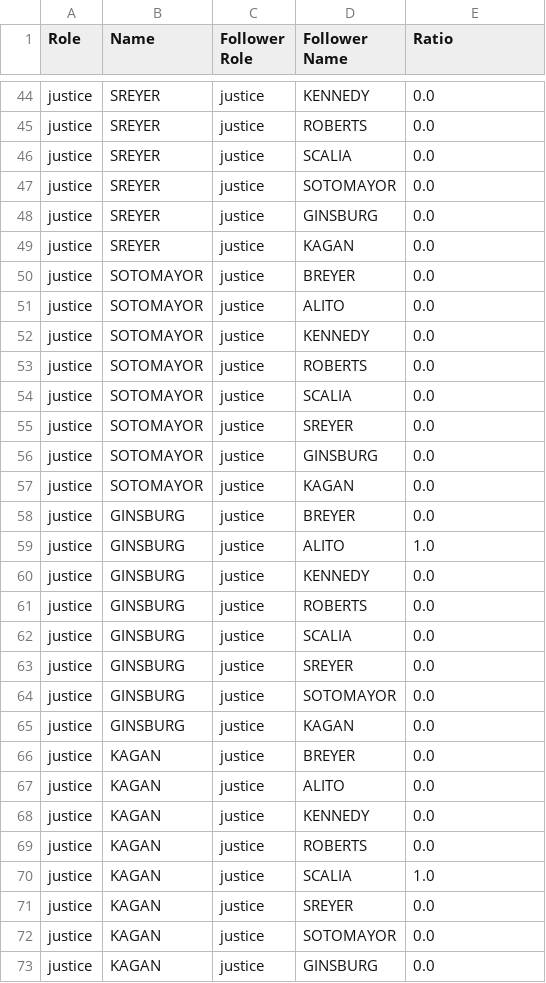
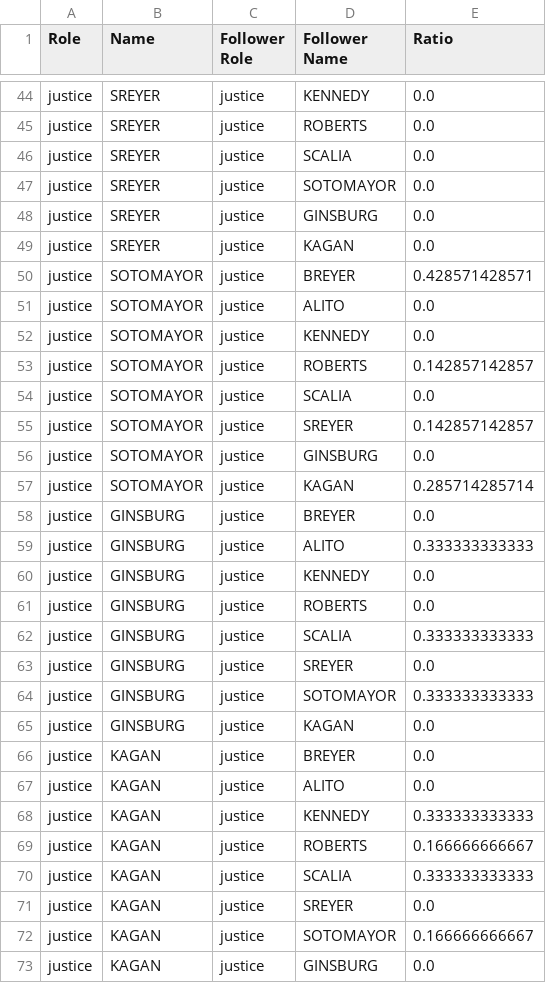
Before and after one commit to polakluk/supreme-court-analysis, a CSV file: report-data/followratio.csv, drawn as a sheet; only a part is shown, gaps mark what is left out; the diff covers the shown part only.

```diff
--- a/report-data/followratio.csv
+++ b/report-data/followratio.csv
@@ -49,17 +49,17 @@ justice,SREYER,justice,GINSBURG,0.0
 justice,SREYER,justice,KAGAN,0.0
-justice,SOTOMAYOR,justice,BREYER,0.0
+justice,SOTOMAYOR,justice,BREYER,0.428571428571
 justice,SOTOMAYOR,justice,ALITO,0.0
 justice,SOTOMAYOR,justice,KENNEDY,0.0
-justice,SOTOMAYOR,justice,ROBERTS,0.0
+justice,SOTOMAYOR,justice,ROBERTS,0.142857142857
 justice,SOTOMAYOR,justice,SCALIA,0.0
-justice,SOTOMAYOR,justice,SREYER,0.0
+justice,SOTOMAYOR,justice,SREYER,0.142857142857
 justice,SOTOMAYOR,justice,GINSBURG,0.0
-justice,SOTOMAYOR,justice,KAGAN,0.0
+justice,SOTOMAYOR,justice,KAGAN,0.285714285714
 justice,GINSBURG,justice,BREYER,0.0
-justice,GINSBURG,justice,ALITO,1.0
+justice,GINSBURG,justice,ALITO,0.333333333333
 justice,GINSBURG,justice,KENNEDY,0.0
 justice,GINSBURG,justice,ROBERTS,0.0
-justice,GINSBURG,justice,SCALIA,0.0
+justice,GINSBURG,justice,SCALIA,0.333333333333
 justice,GINSBURG,justice,SREYER,0.0
-justice,GINSBURG,justice,SOTOMAYOR,0.0
+justice,GINSBURG,justice,SOTOMAYOR,0.333333333333
 justice,GINSBURG,justice,KAGAN,0.0
@@ -67,7 +67,7 @@ justice,KAGAN,justice,BREYER,0.0
 justice,KAGAN,justice,ALITO,0.0
-justice,KAGAN,justice,KENNEDY,0.0
-justice,KAGAN,justice,ROBERTS,0.0
-justice,KAGAN,justice,SCALIA,1.0
+justice,KAGAN,justice,KENNEDY,0.333333333333
+justice,KAGAN,justice,ROBERTS,0.166666666667
+justice,KAGAN,justice,SCALIA,0.333333333333
 justice,KAGAN,justice,SREYER,0.0
-justice,KAGAN,justice,SOTOMAYOR,0.0
+justice,KAGAN,justice,SOTOMAYOR,0.166666666667
 justice,KAGAN,justice,GINSBURG,0.0
```
Also changed, not shown: 24 edited cells elsewhere in this file, 9 other files.
